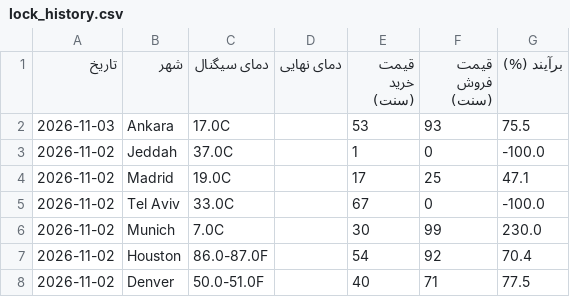
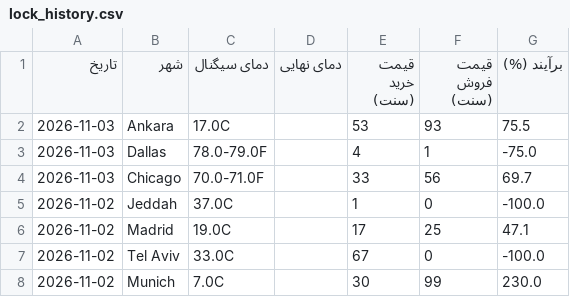
Before and after one commit to ericlamar008/WeatherBotModifiedV1, a CSV file: data/lock_history.csv, drawn as a sheet; only a part is shown; the shorter side is filled out with more unchanged rows.

```diff
--- a/data/lock_history.csv
+++ b/data/lock_history.csv
@@ -2,2 +2,4 @@
 2026-11-03,Ankara,17.0C,,53,93,75.5
+2026-11-03,Dallas,78.0-79.0F,,4,1,-75.0
+2026-11-03,Chicago,70.0-71.0F,,33,56,69.7
 2026-11-02,Jeddah,37.0C,,1,0,-100.0
```
Also changed, not shown: docs/lock_history.csv, 3 other files.
